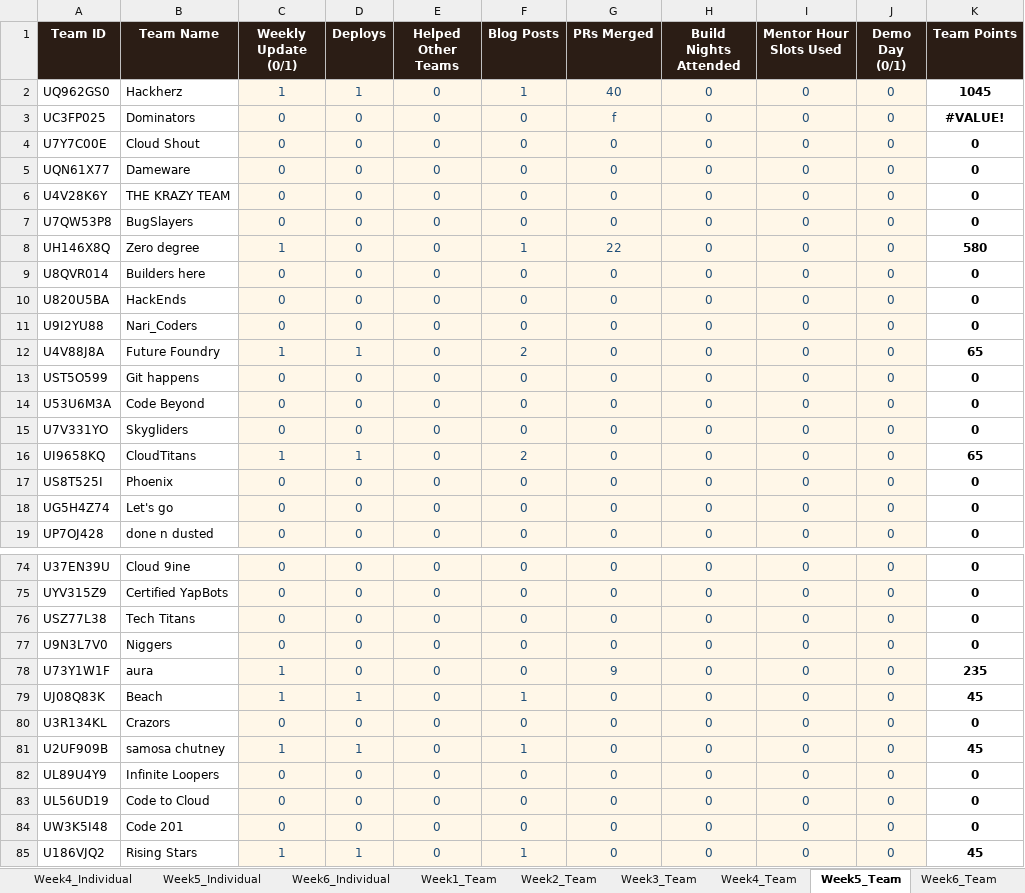
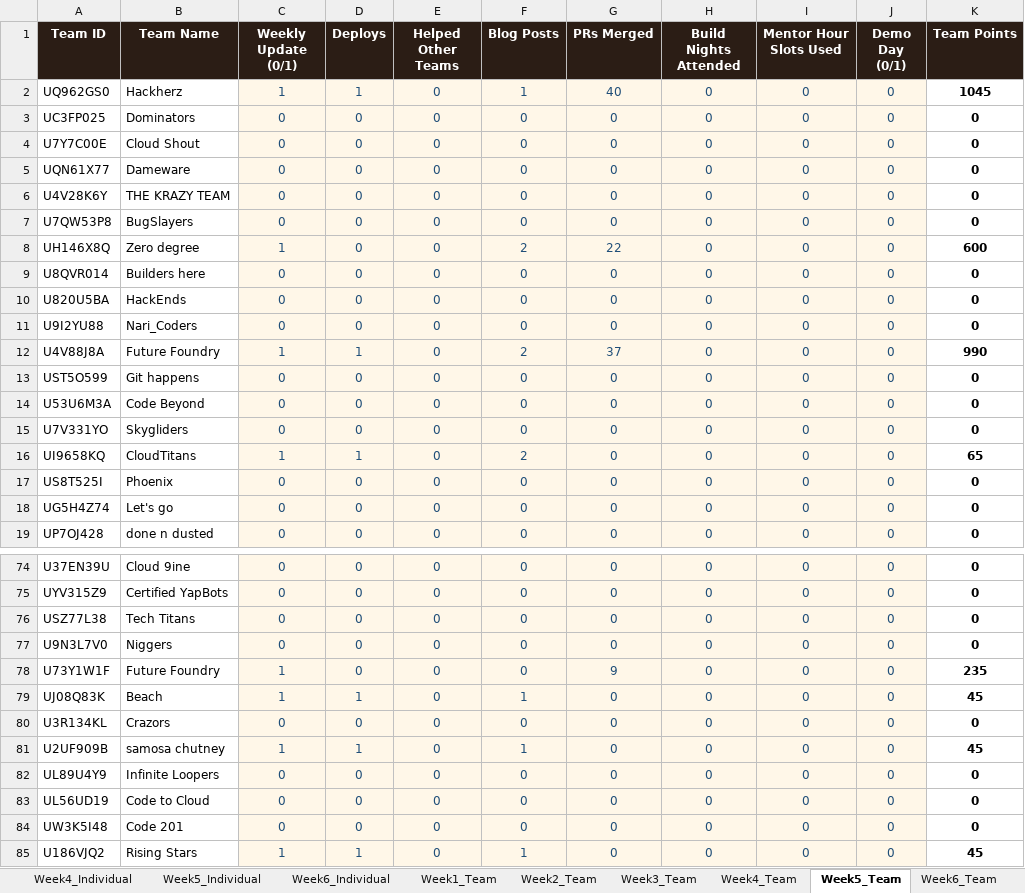
Before and after one commit to dishaamehra/leaderboard_aws, an Excel workbook: IMS_Hackathon_Leaderboard.xlsx, sheet Week5_Team, drawn as a sheet; only a part is shown, gaps mark what is left out; values as stored, in another font and other column widths than the file's, no borders; charts and pictures not drawn; the diff names each change by its address in the sheet, - before the commit and + after, or states it on an @@ line.

Commit message:
week 5

```diff
--- a/IMS_Hackathon_Leaderboard.xlsx (sheet Week5_Team)
+++ b/IMS_Hackathon_Leaderboard.xlsx (sheet Week5_Team)
-G3 (PRs Merged): f
+G3 (PRs Merged): 0
-K3 (Team Points): #VALUE!
+K3 (Team Points): 0
-F8 (Blog Posts): 1
+F8 (Blog Posts): 2
-K8 (Team Points): 580
+K8 (Team Points): 600
-G12 (PRs Merged): 0
+G12 (PRs Merged): 37
-K12 (Team Points): 65
+K12 (Team Points): 990
-B78 (Team Name): aura
+B78 (Team Name): Future Foundry
```
Also changed, not shown: sheet Leaderboard, sheet Week5_Individual, 1 other file.
